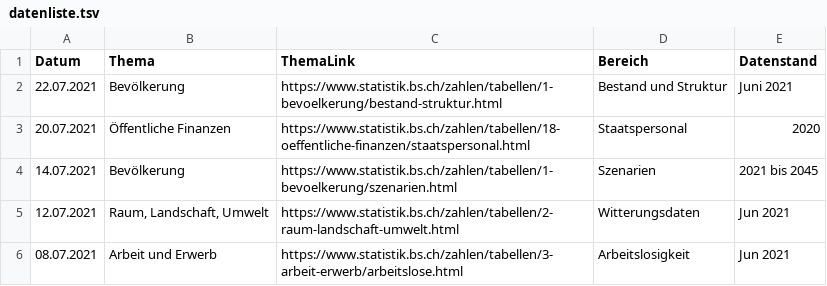
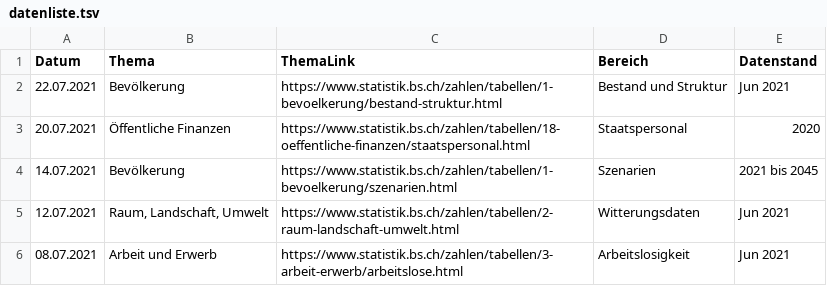
Before and after one commit to StataBS/indikatoren_plus, a TSV file: datenliste.tsv, drawn as a sheet; only a part is shown.

Commit message:
Update datenliste.tsv

```diff
--- a/datenliste.tsv
+++ b/datenliste.tsv
@@ -1,3 +1,3 @@
 Datum	Thema	ThemaLink	Bereich	Datenstand
-22.07.2021	Bevölkerung	https://www.statistik.bs.ch/zahlen/tabellen/1-bevoelkerung/bestand-struktur.html	Bestand und Struktur	Juni 2021
+22.07.2021	Bevölkerung	https://www.statistik.bs.ch/zahlen/tabellen/1-bevoelkerung/bestand-struktur.html	Bestand und Struktur	Jun 2021
 20.07.2021	Öffentliche Finanzen	https://www.statistik.bs.ch/zahlen/tabellen/18-oeffentliche-finanzen/staatspersonal.html	Staatspersonal	2020
```
